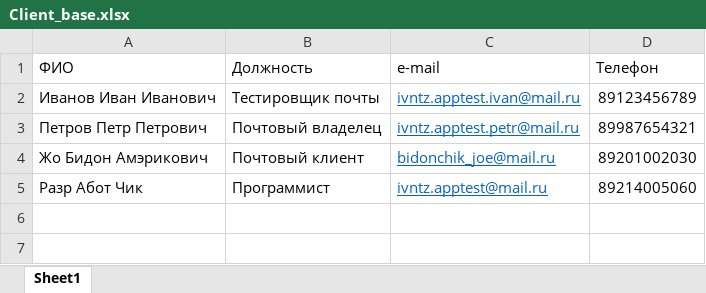
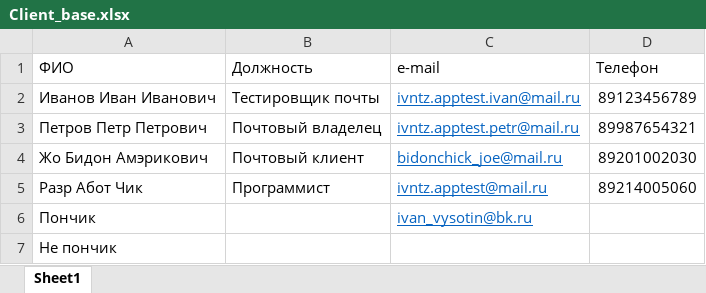
Before and after one commit to IvanVysotin/EmailService, an Excel workbook: Assets/Client_base.xlsx, sheet Sheet1, drawn as a sheet; values as stored, in another font and other column widths than the file's, no borders; the diff names each change by its address in the sheet, - before the commit and + after, or states it on an @@ line.

```diff
--- a/Assets/Client_base.xlsx (sheet Sheet1)
+++ b/Assets/Client_base.xlsx (sheet Sheet1)
-C4 (e-mail): bidonchik_joe@mail.ru
+C4 (e-mail): bidonchick_joe@mail.ru
+row 6: Пончик |  | ivan_vysotin@bk.ru
+row 7: Не пончик
```
Also changed, not shown: 2 other files.
